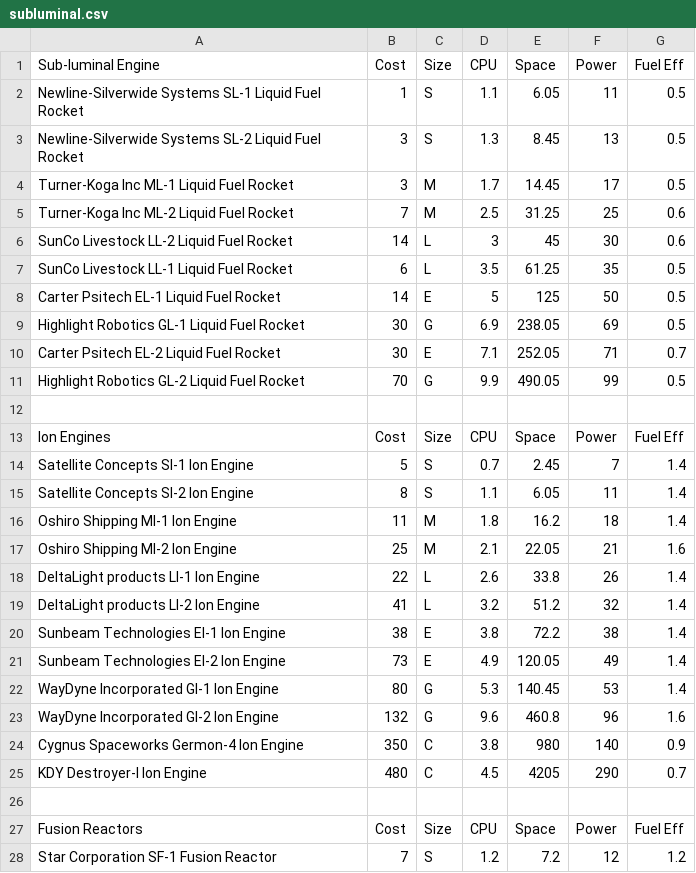
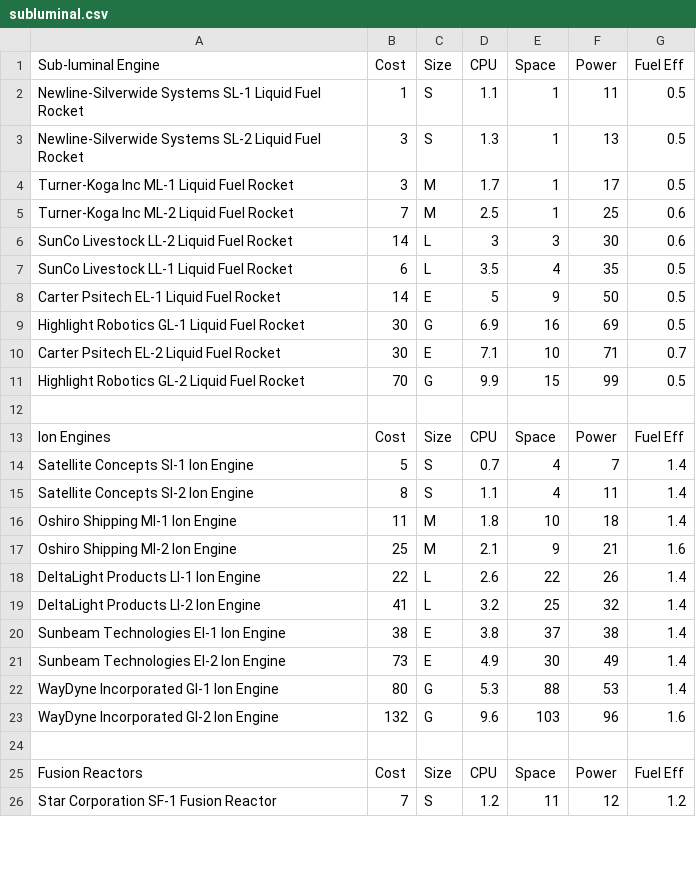
Before and after one commit to herosheets/woin-starships, a CSV file: starship_data/subluminal.csv, drawn as a sheet; only a part is shown; the diff covers the shown part only.

Commit message:
Update subluminal.csv

```diff
--- a/starship_data/subluminal.csv
+++ b/starship_data/subluminal.csv
@@ -1,28 +1,26 @@
 Sub-luminal Engine,Cost,Size,CPU,Space,Power,Fuel Eff
-Newline-Silverwide Systems SL-1 Liquid Fuel Rocket,1,S,1.1,6.05,11,0.5
-Newline-Silverwide Systems SL-2 Liquid Fuel Rocket,3,S,1.3,8.45,13,0.5
-Turner-Koga Inc ML-1 Liquid Fuel Rocket,3,M,1.7,14.45,17,0.5
-Turner-Koga Inc ML-2 Liquid Fuel Rocket,7,M,2.5,31.25,25,0.6
-SunCo Livestock LL-2 Liquid Fuel Rocket,14,L,3,45,30,0.6
-SunCo Livestock LL-1 Liquid Fuel Rocket,6,L,3.5,61.25,35,0.5
-Carter Psitech EL-1 Liquid Fuel Rocket,14,E,5,125,50,0.5
-Highlight Robotics GL-1 Liquid Fuel Rocket,30,G,6.9,238.05,69,0.5
-Carter Psitech EL-2 Liquid Fuel Rocket,30,E,7.1,252.05,71,0.7
-Highlight Robotics GL-2 Liquid Fuel Rocket,70,G,9.9,490.05,99,0.5
+Newline-Silverwide Systems SL-1 Liquid Fuel Rocket,1,S,1.1,1,11,0.5
+Newline-Silverwide Systems SL-2 Liquid Fuel Rocket,3,S,1.3,1,13,0.5
+Turner-Koga Inc ML-1 Liquid Fuel Rocket,3,M,1.7,1,17,0.5
+Turner-Koga Inc ML-2 Liquid Fuel Rocket,7,M,2.5,1,25,0.6
+SunCo Livestock LL-2 Liquid Fuel Rocket,14,L,3,3,30,0.6
+SunCo Livestock LL-1 Liquid Fuel Rocket,6,L,3.5,4,35,0.5
+Carter Psitech EL-1 Liquid Fuel Rocket,14,E,5,9,50,0.5
+Highlight Robotics GL-1 Liquid Fuel Rocket,30,G,6.9,16,69,0.5
+Carter Psitech EL-2 Liquid Fuel Rocket,30,E,7.1,10,71,0.7
+Highlight Robotics GL-2 Liquid Fuel Rocket,70,G,9.9,15,99,0.5
 ,,,,,,
 Ion Engines,Cost,Size,CPU,Space,Power,Fuel Eff
-Satellite Concepts SI-1 Ion Engine,5,S,0.7,2.45,7,1.4
-Satellite Concepts SI-2 Ion Engine,8,S,1.1,6.05,11,1.4
-Oshiro Shipping MI-1 Ion Engine,11,M,1.8,16.2,18,1.4
-Oshiro Shipping MI-2 Ion Engine,25,M,2.1,22.05,21,1.6
-DeltaLight products LI-1 Ion Engine,22,L,2.6,33.8,26,1.4
-DeltaLight products LI-2 Ion Engine,41,L,3.2,51.2,32,1.4
-Sunbeam Technologies EI-1 Ion Engine,38,E,3.8,72.2,38,1.4
-Sunbeam Technologies EI-2 Ion Engine,73,E,4.9,120.05,49,1.4
-WayDyne Incorporated GI-1 Ion Engine,80,G,5.3,140.45,53,1.4
-WayDyne Incorporated GI-2 Ion Engine,132,G,9.6,460.8,96,1.6
-Cygnus Spaceworks Germon-4 Ion Engine,350,C,3.8,980,140,0.9
-KDY Destroyer-I Ion Engine,480,C,4.5,4205,290,0.7
+Satellite Concepts SI-1 Ion Engine,5,S,0.7,4,7,1.4
+Satellite Concepts SI-2 Ion Engine,8,S,1.1,4,11,1.4
+Oshiro Shipping MI-1 Ion Engine,11,M,1.8,10,18,1.4
+Oshiro Shipping MI-2 Ion Engine,25,M,2.1,9,21,1.6
+DeltaLight Products LI-1 Ion Engine,22,L,2.6,22,26,1.4
+DeltaLight Products LI-2 Ion Engine,41,L,3.2,25,32,1.4
+Sunbeam Technologies EI-1 Ion Engine,38,E,3.8,37,38,1.4
+Sunbeam Technologies EI-2 Ion Engine,73,E,4.9,30,49,1.4
+WayDyne Incorporated GI-1 Ion Engine,80,G,5.3,88,53,1.4
+WayDyne Incorporated GI-2 Ion Engine,132,G,9.6,103,96,1.6
 ,,,,,,
 Fusion Reactors,Cost,Size,CPU,Space,Power,Fuel Eff
-Star Corporation SF-1 Fusion Reactor,7,S,1.2,7.2,12,1.2
+Star Corporation SF-1 Fusion Reactor,7,S,1.2,11,12,1.2
```
Also changed, not shown: 17 edited cells elsewhere in this file.
